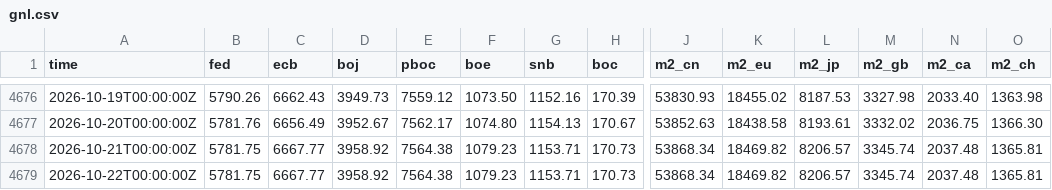
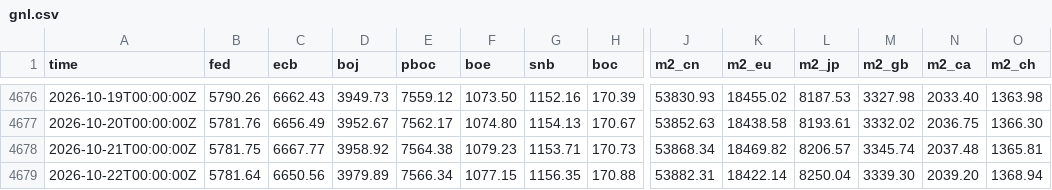
Before and after one commit to GnocchisCrypto/gnl-liquidity-data, a CSV file: gnl.csv, drawn as a sheet; only a part is shown, gaps mark what is left out; the diff covers the shown part only; the diff names each change by its address in the sheet, - before the commit and + after, or states it on an @@ line.

```diff
--- a/gnl.csv
+++ b/gnl.csv
-B4679 (fed): 5781.75
+B4679 (fed): 5781.64
-C4679 (ecb): 6667.77
+C4679 (ecb): 6650.56
-D4679 (boj): 3958.92
+D4679 (boj): 3979.89
-E4679 (pboc): 7564.38
+E4679 (pboc): 7566.34
-F4679 (boe): 1079.23
+F4679 (boe): 1077.15
-G4679 (snb): 1153.71
+G4679 (snb): 1156.35
-H4679 (boc): 170.73
+H4679 (boc): 170.88
-J4679 (m2_cn): 53868.34
+J4679 (m2_cn): 53882.31
-K4679 (m2_eu): 18469.82
+K4679 (m2_eu): 18422.14
-L4679 (m2_jp): 8206.57
+L4679 (m2_jp): 8250.04
-M4679 (m2_gb): 3345.74
+M4679 (m2_gb): 3339.30
-N4679 (m2_ca): 2037.48
+N4679 (m2_ca): 2039.20
-O4679 (m2_ch): 1365.81
+O4679 (m2_ch): 1368.94
```
Also changed, not shown: 1 edited cell elsewhere in this file, 1 other file.
